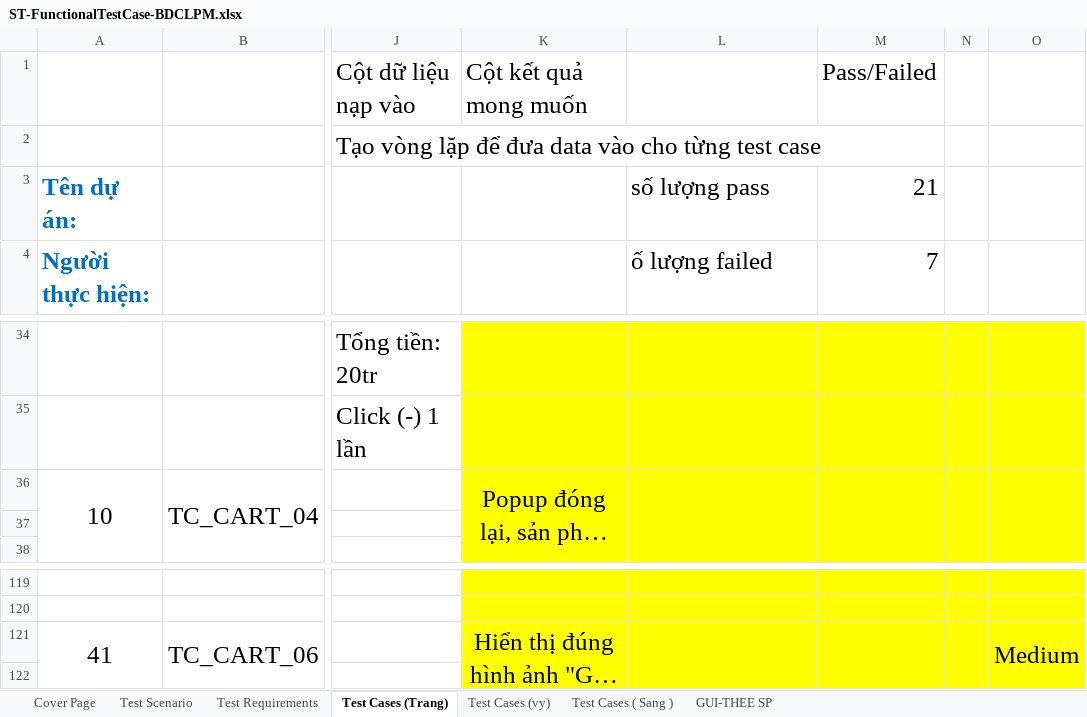
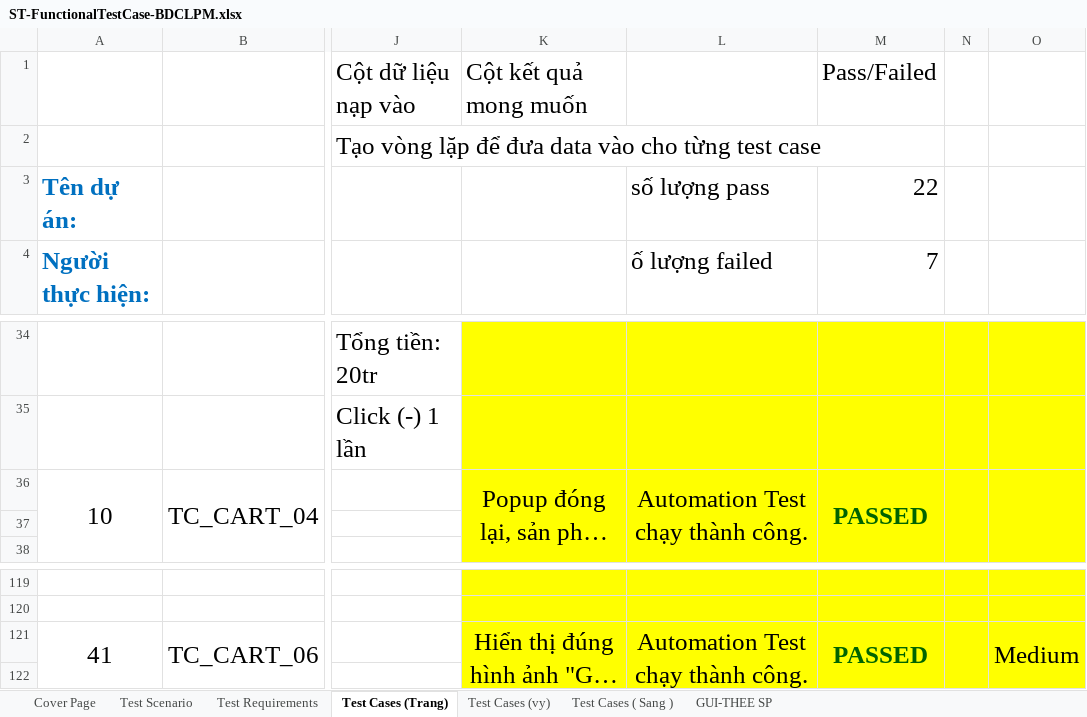
Before and after one commit to trangthu0401/WEBDT, an Excel workbook: PhoneStore.AutoTests/ST-FunctionalTestCase-BDCLPM.xlsx, sheet Test Cases (Trang), drawn as a sheet; only a part is shown, gaps mark what is left out; long unchanged cells end in …; values as stored, in another font and other column widths than the file's, no borders; the diff names each change by its address in the sheet, - before the commit and + after, or states it on an @@ line.

```diff
--- a/PhoneStore.AutoTests/ST-FunctionalTestCase-BDCLPM.xlsx (sheet Test Cases (Trang))
+++ b/PhoneStore.AutoTests/ST-FunctionalTestCase-BDCLPM.xlsx (sheet Test Cases (Trang))
-M3: 21
+M3: 22
-L36: (empty)
+L36: Automation Test chạy thành công.
-M36: (empty)
+M36: PASSED
-L121: (empty)
+L121: Automation Test chạy thành công.
-M121: (empty)
+M121: PASSED
```
Also changed, not shown: 9 other files.
